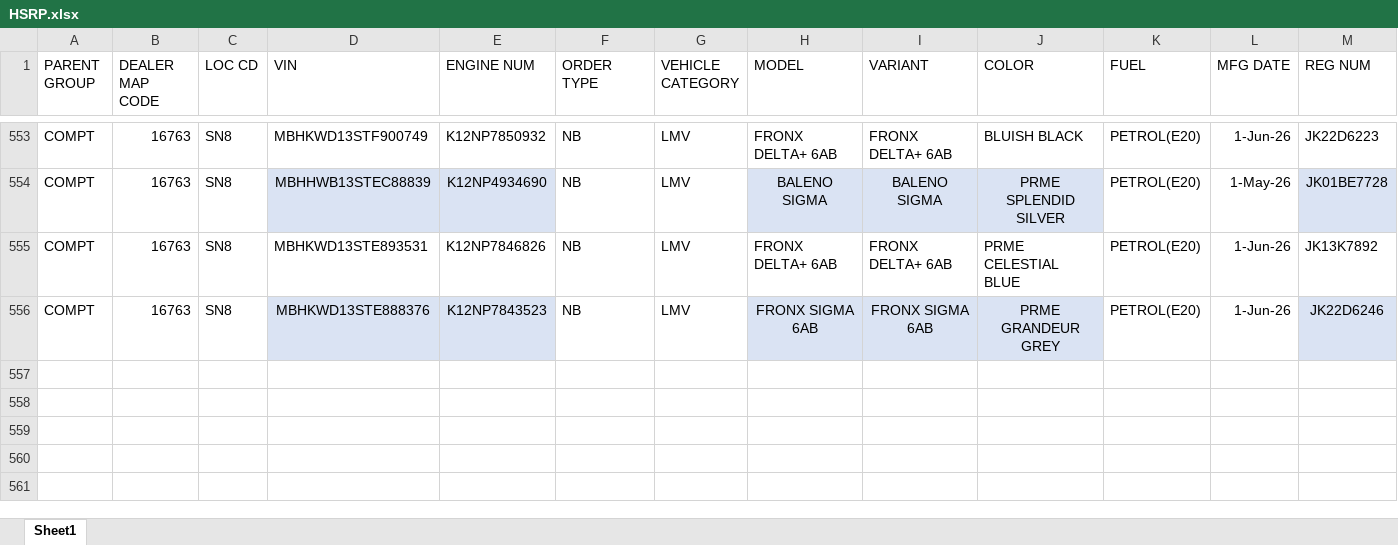
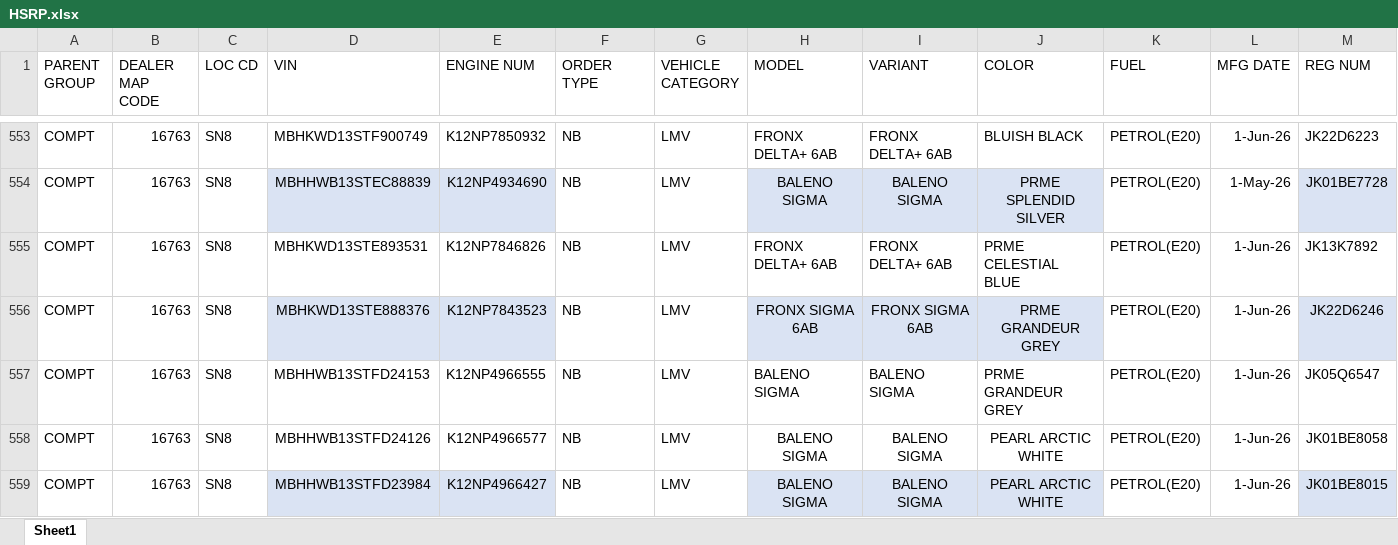
Before and after one commit to adilahmadsofi-ck/Documents, an Excel workbook: HSRP.xlsx, sheet Sheet1, drawn as a sheet; only a part is shown, gaps mark what is left out; values as stored, in another font and other column widths than the file's, no borders; conditional formats and table styles not drawn; rows hold the shown columns only; the diff names each change by its address in the sheet, - before the commit and + after, or states it on an @@ line.

```diff
--- a/HSRP.xlsx (sheet Sheet1)
+++ b/HSRP.xlsx (sheet Sheet1)
+row 557: COMPT | 16763 | SN8 | MBHHWB13STFD24153 | K12NP4966555 | NB | LMV | BALENO SIGMA | BALENO SIGMA | PRME GRANDEUR GREY | PETROL(E20) | 1-Jun-26 | JK05Q6547
+row 558: COMPT | 16763 | SN8 | MBHHWB13STFD24126 | K12NP4966577 | NB | LMV | BALENO SIGMA | BALENO SIGMA | PEARL ARCTIC WHITE | PETROL(E20) | 1-Jun-26 | JK01BE8058
+row 559: COMPT | 16763 | SN8 | MBHHWB13STFD23984 | K12NP4966427 | NB | LMV | BALENO SIGMA | BALENO SIGMA | PEARL ARCTIC WHITE | PETROL(E20) | 1-Jun-26 | JK01BE8015
```
Also changed, not shown: RC_FASTags_TransitStatus.xlsx, RegistrationsFile.xlsx, 1 other file.
